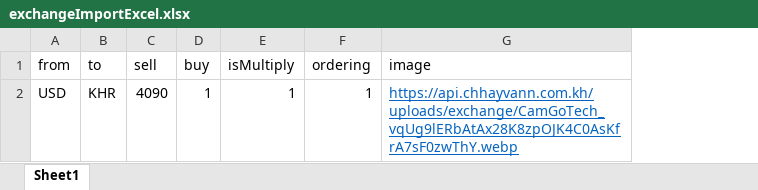
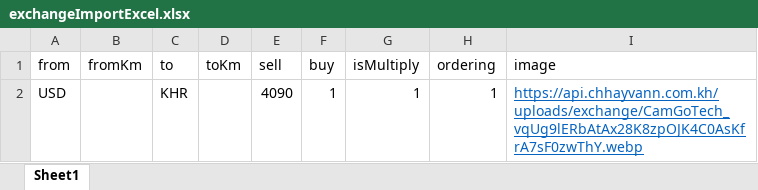
Before and after one commit to phoemsophanna/adminchhayvann, an Excel workbook: src/assets/exchangeImportExcel.xlsx, sheet Sheet1, drawn as a sheet; values as stored, in another font and other column widths than the file's, no borders; the diff names each change by its address in the sheet, - before the commit and + after, or states it on an @@ line.

```diff
--- a/src/assets/exchangeImportExcel.xlsx (sheet Sheet1)
+++ b/src/assets/exchangeImportExcel.xlsx (sheet Sheet1)
+column B (fromKm), empty
+column D (toKm), empty
```
Also changed, not shown: 1 other file.
